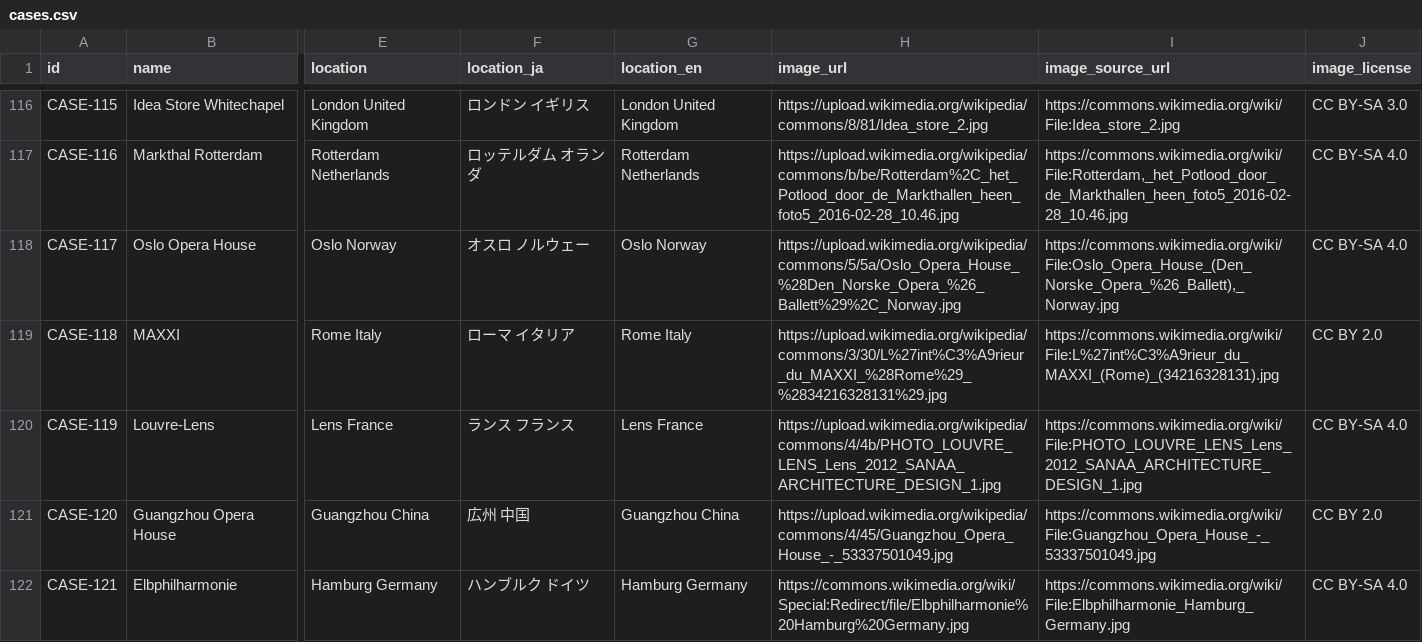
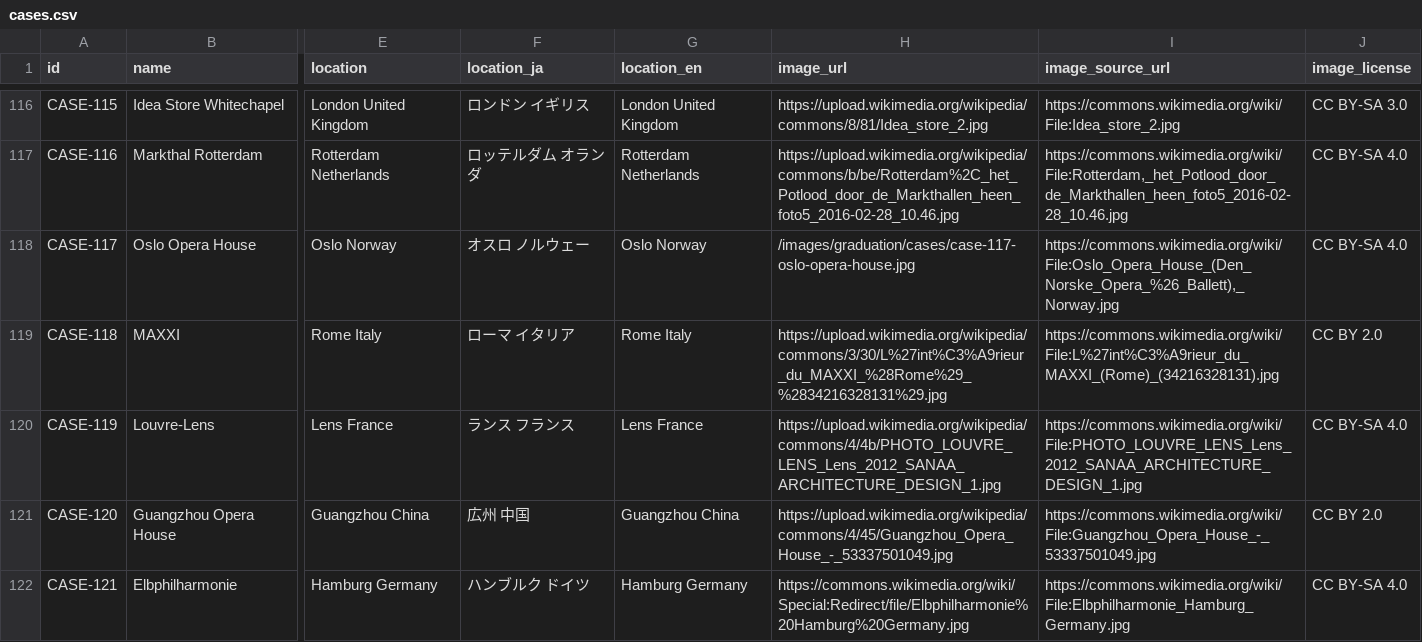
Before and after one commit to Yrqx-95/architect-history-next, a CSV file: content/cases.csv, drawn as a sheet; only a part is shown, gaps mark what is left out; the diff covers the shown part only; the diff names each change by its address in the sheet, - before the commit and + after, or states it on an @@ line.

Commit message:
Prepare graduation theatre batch 001

```diff
--- a/content/cases.csv
+++ b/content/cases.csv
-H118 (image_url): https://upload.wikimedia.org/wikipedia/commons/5/5a/Oslo_Opera_House_%28Den_Norske_Opera_%26_Ballett%29%2C_Norway.jpg
+H118 (image_url): /images/graduation/cases/case-117-oslo-opera-house.jpg
```
Also changed, not shown: 18 edited cells elsewhere in this file, public/data/graduation/cases.csv, 23 other files.
